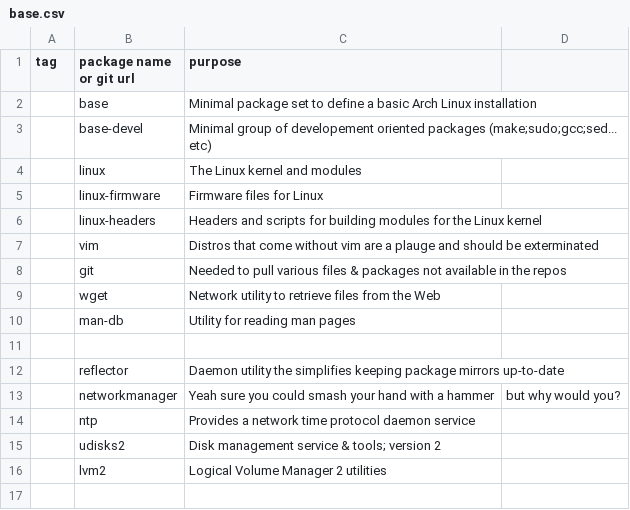
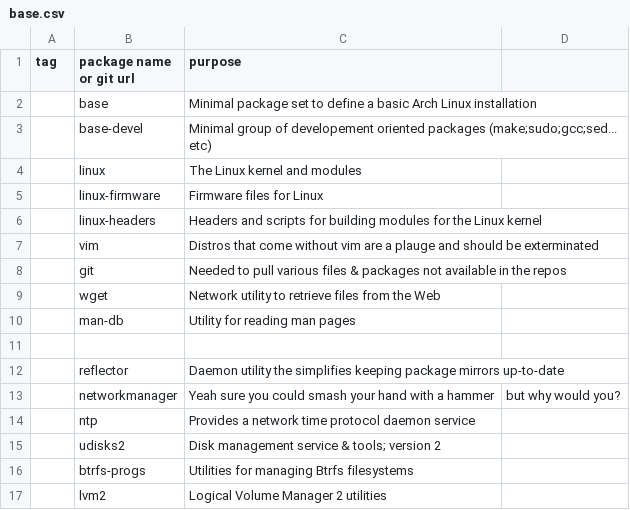
Before and after one commit to niraami/dotfiles, a CSV file: .setup/packages/base.csv, drawn as a sheet.

```diff
--- a/.setup/packages/base.csv
+++ b/.setup/packages/base.csv
@@ -15,2 +15,3 @@ tag,package name or git url,purpose
 ,udisks2,Disk management service & tools; version 2
+,btrfs-progs,Utilities for managing Btrfs filesystems
 ,lvm2,Logical Volume Manager 2 utilities
```
Also changed, not shown: 1 other file.
